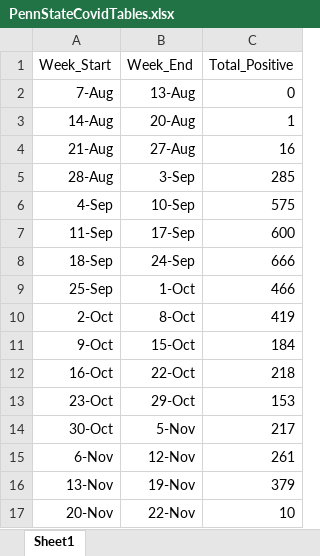
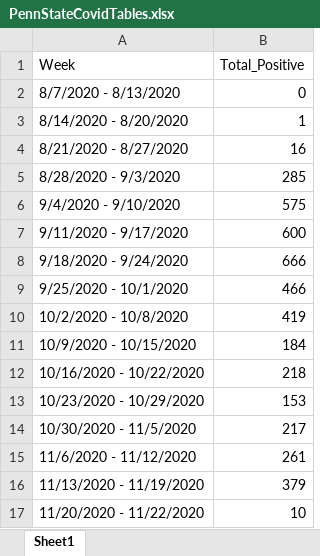
Before and after one commit to erhs-r/group_1, an Excel workbook: PennStateCovidTables.xlsx, sheet Sheet1, drawn as a sheet; values as stored, in another font and other column widths than the file's, no borders; removed rows and columns are numbered as before the commit, all else as after; the diff names each change by its address in the sheet, - before the commit and + after, or states it on an @@ line.

Commit message:
changing days to week format for timeseries data

```diff
--- a/PennStateCovidTables.xlsx (sheet Sheet1)
+++ b/PennStateCovidTables.xlsx (sheet Sheet1)
-column A (Week_Start), rows 2-17: 7-Aug | 14-Aug | 21-Aug | 28-Aug | 4-Sep | 11-Sep | 18-Sep | 25-Sep | 2-Oct | 9-Oct | 16-Oct | 23-Oct | 30-Oct | 6-Nov | 13-Nov | 20-Nov
-column B (Week_End), rows 2-17: 13-Aug | 20-Aug | 27-Aug | 3-Sep | 10-Sep | 17-Sep | 24-Sep | 1-Oct | 8-Oct | 15-Oct | 22-Oct | 29-Oct | 5-Nov | 12-Nov | 19-Nov | 22-Nov
+column A (Week), rows 2-17: 8/7/2020 - 8/13/2020 | 8/14/2020 - 8/20/2020 | 8/21/2020 - 8/27/2020 | 8/28/2020 - 9/3/2020 | 9/4/2020 - 9/10/2020 | 9/11/2020 - 9/17/2020 | 9/18/2020 - 9/24/2020 | 9/25/2020 - 10/1/2020 | 10/2/2020 - 10/8/2020 | 10/9/2020 - 10/15/2020 | 10/16/2020 - 10/22/2020 | 10/23/2020 - 10/29/2020 | 10/30/2020 - 11/5/2020 | 11/6/2020 - 11/12/2020 | 11/13/2020 - 11/19/2020 | 11/20/2020 - 11/22/2020
```
Also changed, not shown: 3 other files.
